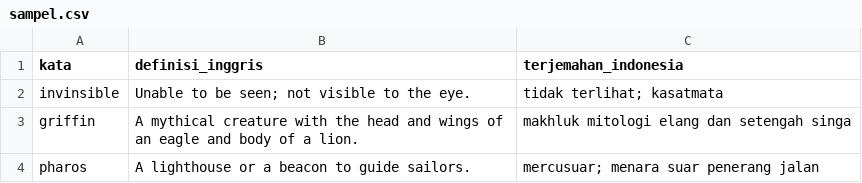
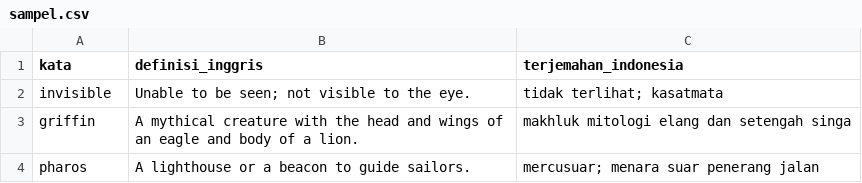
Before and after one commit to bananand/FarosGlossary, a CSV file: data/sampel.csv, drawn as a sheet.

Commit message:
feature: adding get definitions feature for english words using wordnet & typo fix

```diff
--- a/data/sampel.csv
+++ b/data/sampel.csv
@@ -1,3 +1,3 @@
 kata,definisi_inggris,terjemahan_indonesia
-invinsible,Unable to be seen; not visible to the eye.,tidak terlihat; kasatmata
+invisible,Unable to be seen; not visible to the eye.,tidak terlihat; kasatmata
 griffin,A mythical creature with the head and wings of an eagle and body of a lion.,makhluk mitologi elang dan setengah singa
```
Also changed, not shown: 1 other file.
